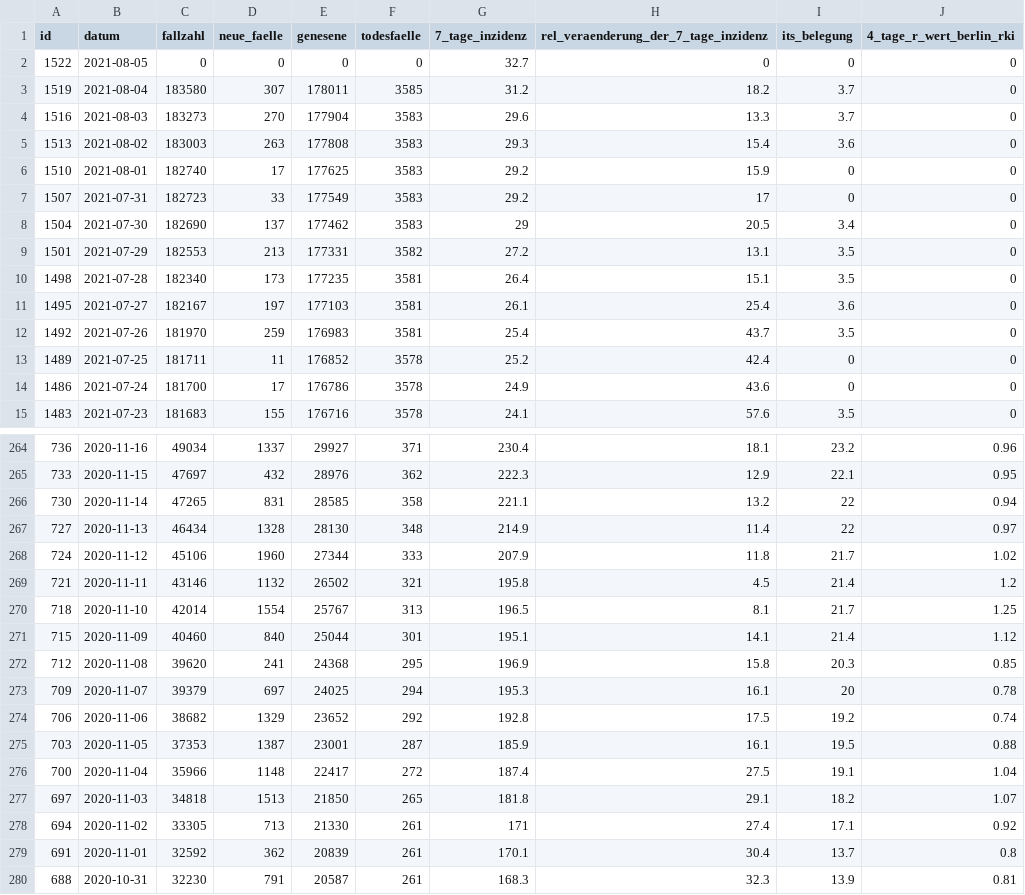
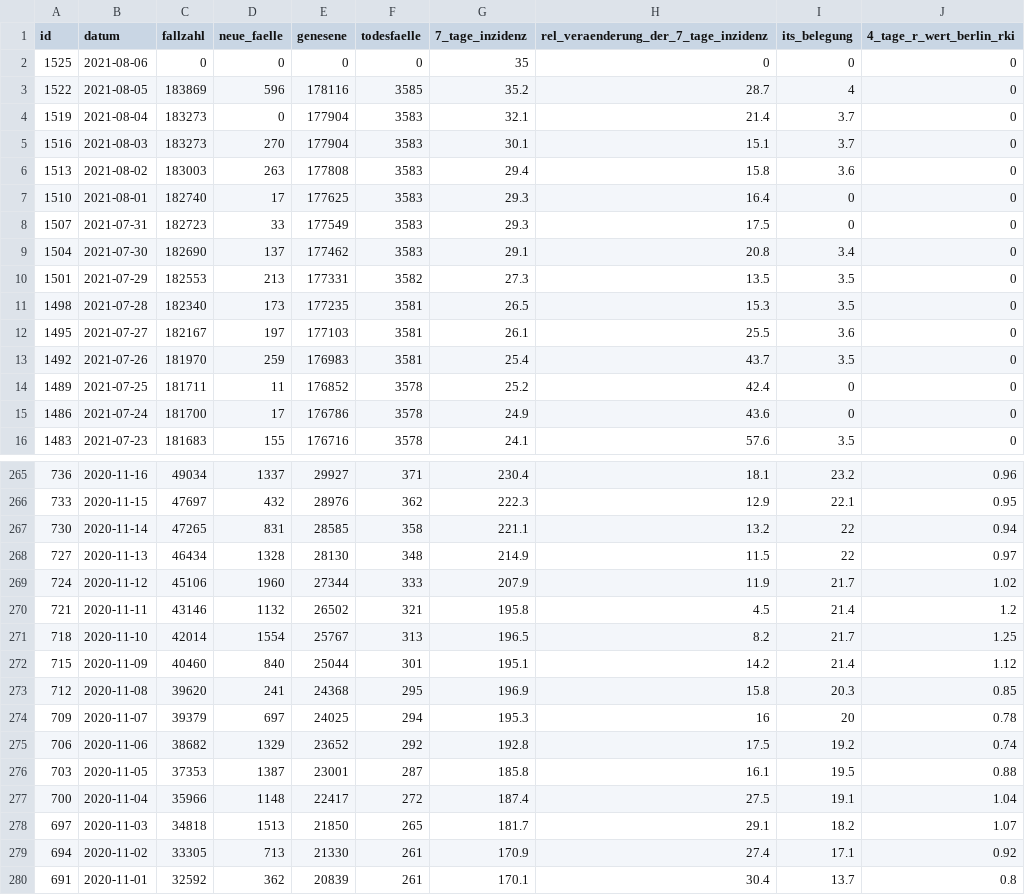
Before and after one commit to MarkusH/covid19-berlin, a CSV file: data/daily-indicators.csv, drawn as a sheet; only a part is shown, gaps mark what is left out; the shorter side is filled out with more unchanged rows; the diff covers the shown part only.

```diff
--- a/data/daily-indicators.csv
+++ b/data/daily-indicators.csv
@@ -1,12 +1,13 @@
 id;datum;fallzahl;neue_faelle;genesene;todesfaelle;7_tage_inzidenz;rel_veraenderung_der_7_tage_inzidenz;its_belegung;4_tage_r_wert_berlin_rki
-1522;2021-08-05;0;0;0;0;32.7;0;0;0
-1519;2021-08-04;183580;307;178011;3585;31.2;18.2;3.7;0
-1516;2021-08-03;183273;270;177904;3583;29.6;13.3;3.7;0
-1513;2021-08-02;183003;263;177808;3583;29.3;15.4;3.6;0
-1510;2021-08-01;182740;17;177625;3583;29.2;15.9;0;0
-1507;2021-07-31;182723;33;177549;3583;29.2;17;0;0
-1504;2021-07-30;182690;137;177462;3583;29;20.5;3.4;0
-1501;2021-07-29;182553;213;177331;3582;27.2;13.1;3.5;0
-1498;2021-07-28;182340;173;177235;3581;26.4;15.1;3.5;0
-1495;2021-07-27;182167;197;177103;3581;26.1;25.4;3.6;0
+1525;2021-08-06;0;0;0;0;35;0;0;0
+1522;2021-08-05;183869;596;178116;3585;35.2;28.7;4;0
+1519;2021-08-04;183273;0;177904;3583;32.1;21.4;3.7;0
+1516;2021-08-03;183273;270;177904;3583;30.1;15.1;3.7;0
+1513;2021-08-02;183003;263;177808;3583;29.4;15.8;3.6;0
+1510;2021-08-01;182740;17;177625;3583;29.3;16.4;0;0
+1507;2021-07-31;182723;33;177549;3583;29.3;17.5;0;0
+1504;2021-07-30;182690;137;177462;3583;29.1;20.8;3.4;0
+1501;2021-07-29;182553;213;177331;3582;27.3;13.5;3.5;0
+1498;2021-07-28;182340;173;177235;3581;26.5;15.3;3.5;0
+1495;2021-07-27;182167;197;177103;3581;26.1;25.5;3.6;0
 1492;2021-07-26;181970;259;176983;3581;25.4;43.7;3.5;0
@@ -266,14 +267,14 @@ id;datum;fallzahl;neue_faelle;genesene;todesfaelle;7_tage_inzidenz;rel_veraender
 730;2020-11-14;47265;831;28585;358;221.1;13.2;22;0.94
-727;2020-11-13;46434;1328;28130;348;214.9;11.4;22;0.97
-724;2020-11-12;45106;1960;27344;333;207.9;11.8;21.7;1.02
+727;2020-11-13;46434;1328;28130;348;214.9;11.5;22;0.97
+724;2020-11-12;45106;1960;27344;333;207.9;11.9;21.7;1.02
 721;2020-11-11;43146;1132;26502;321;195.8;4.5;21.4;1.2
-718;2020-11-10;42014;1554;25767;313;196.5;8.1;21.7;1.25
-715;2020-11-09;40460;840;25044;301;195.1;14.1;21.4;1.12
+718;2020-11-10;42014;1554;25767;313;196.5;8.2;21.7;1.25
+715;2020-11-09;40460;840;25044;301;195.1;14.2;21.4;1.12
 712;2020-11-08;39620;241;24368;295;196.9;15.8;20.3;0.85
-709;2020-11-07;39379;697;24025;294;195.3;16.1;20;0.78
+709;2020-11-07;39379;697;24025;294;195.3;16;20;0.78
 706;2020-11-06;38682;1329;23652;292;192.8;17.5;19.2;0.74
-703;2020-11-05;37353;1387;23001;287;185.9;16.1;19.5;0.88
+703;2020-11-05;37353;1387;23001;287;185.8;16.1;19.5;0.88
 700;2020-11-04;35966;1148;22417;272;187.4;27.5;19.1;1.04
-697;2020-11-03;34818;1513;21850;265;181.8;29.1;18.2;1.07
-694;2020-11-02;33305;713;21330;261;171;27.4;17.1;0.92
+697;2020-11-03;34818;1513;21850;265;181.7;29.1;18.2;1.07
+694;2020-11-02;33305;713;21330;261;170.9;27.4;17.1;0.92
 691;2020-11-01;32592;362;20839;261;170.1;30.4;13.7;0.8
```
Also changed, not shown: 5 edited cells elsewhere in this file, data/7-day-incidence.csv, data/daily-numbers.csv.
